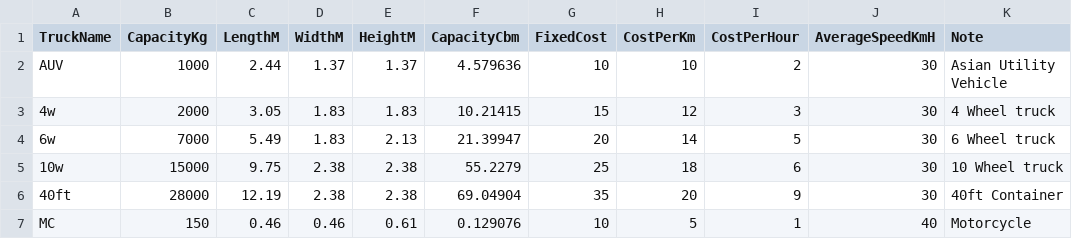
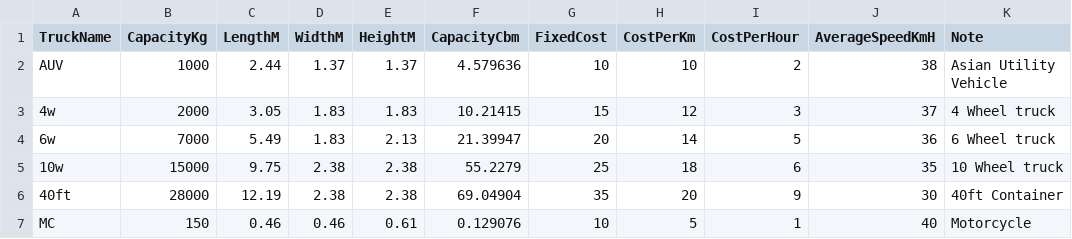
Before and after one commit to lelocle3924/CAPSTONER_repo, a CSV file: inputs/MasterData/TruckMaster.csv, drawn as a sheet.

```diff
--- a/inputs/MasterData/TruckMaster.csv
+++ b/inputs/MasterData/TruckMaster.csv
@@ -1,6 +1,6 @@
 TruckName,CapacityKg,LengthM,WidthM,HeightM,CapacityCbm,FixedCost,CostPerKm,CostPerHour,AverageSpeedKmH,Note
-AUV,1000,2.44,1.37,1.37,4.579636,10,10,2,30,Asian Utility Vehicle
-4w,2000,3.05,1.83,1.83,10.21415,15,12,3,30,4 Wheel truck
-6w,7000,5.49,1.83,2.13,21.39947,20,14,5,30,6 Wheel truck
-10w,15000,9.75,2.38,2.38,55.2279,25,18,6,30,10 Wheel truck
+AUV,1000,2.44,1.37,1.37,4.579636,10,10,2,38,Asian Utility Vehicle
+4w,2000,3.05,1.83,1.83,10.21415,15,12,3,37,4 Wheel truck
+6w,7000,5.49,1.83,2.13,21.39947,20,14,5,36,6 Wheel truck
+10w,15000,9.75,2.38,2.38,55.2279,25,18,6,35,10 Wheel truck
 40ft,28000,12.19,2.38,2.38,69.04904,35,20,9,30,40ft Container
```
Also changed, not shown: 32 other files.
